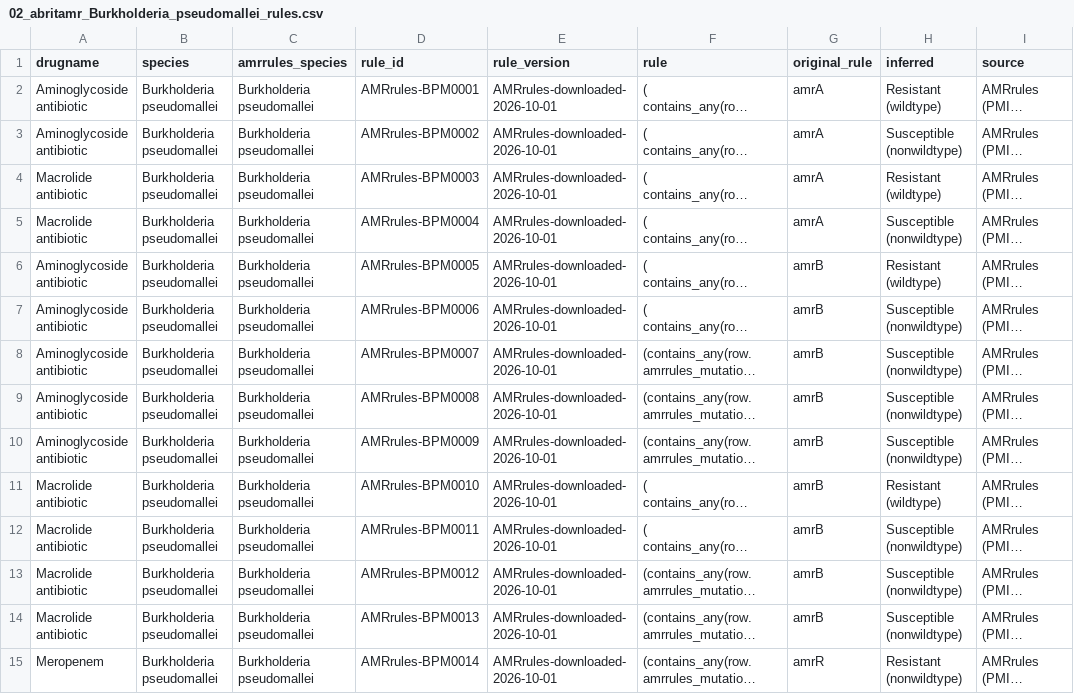
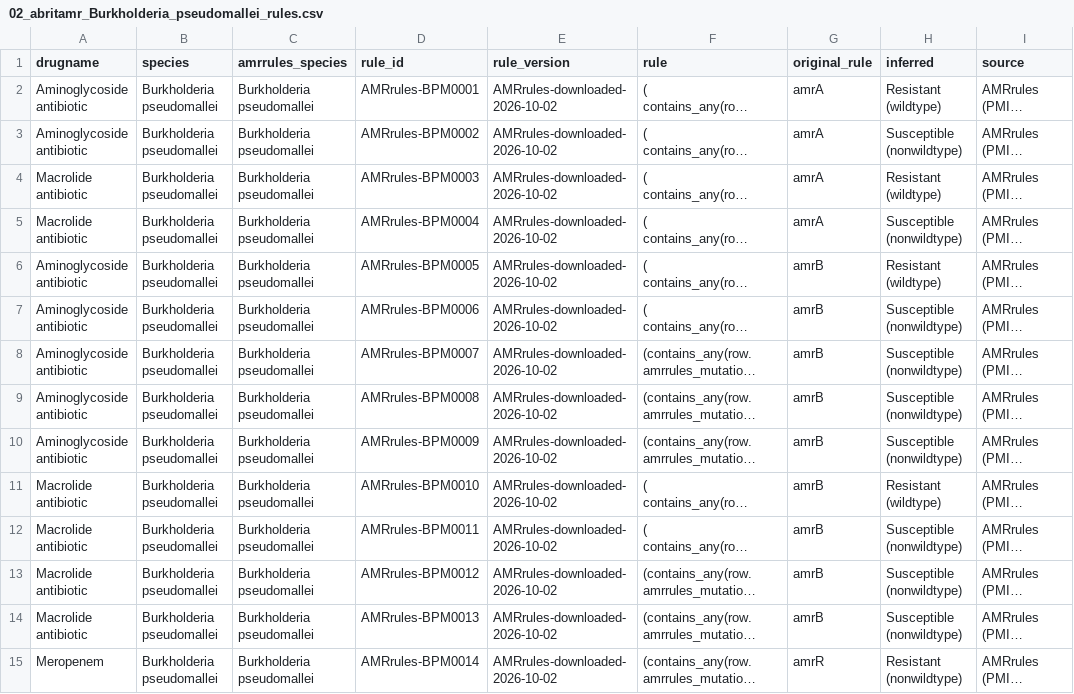
Before and after one commit to MDU-PHL/abritamr, a CSV file: abritamr/db/02_abritamr_Burkholderia_pseudomallei_rules.csv, drawn as a sheet; only a part is shown; long unchanged cells end in …; the diff covers the shown part only; the diff names each change by its address in the sheet, - before the commit and + after, or states it on an @@ line.

```diff
--- a/abritamr/db/02_abritamr_Burkholderia_pseudomallei_rules.csv
+++ b/abritamr/db/02_abritamr_Burkholderia_pseudomallei_rules.csv
-E2:E15 (rule_version): AMRrules-downloaded-2026-10-01
+E2:E15 (rule_version): AMRrules-downloaded-2026-10-02
```
Also changed, not shown: 51 edited cells elsewhere in this file, abritamr/db/02_abritamr_Acinetobacter_baumannii_rules.csv, abritamr/db/02_abritamr_Bordetella_rules.csv, 24 other files.
